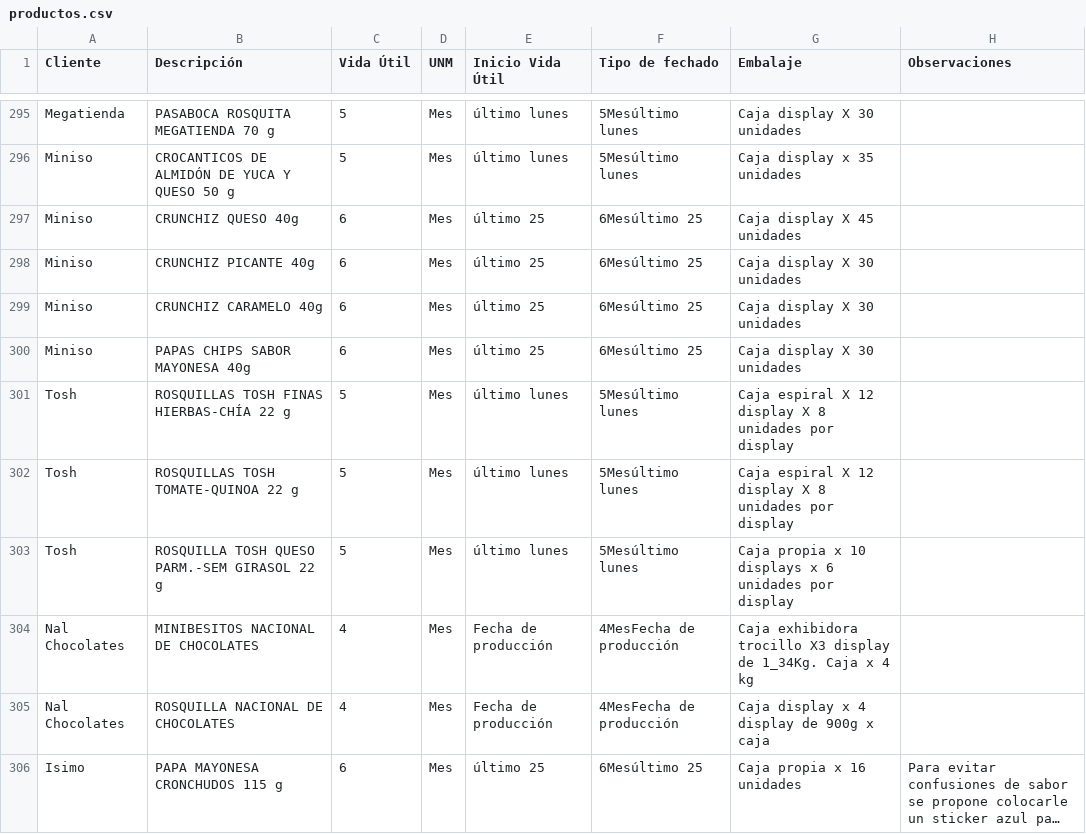
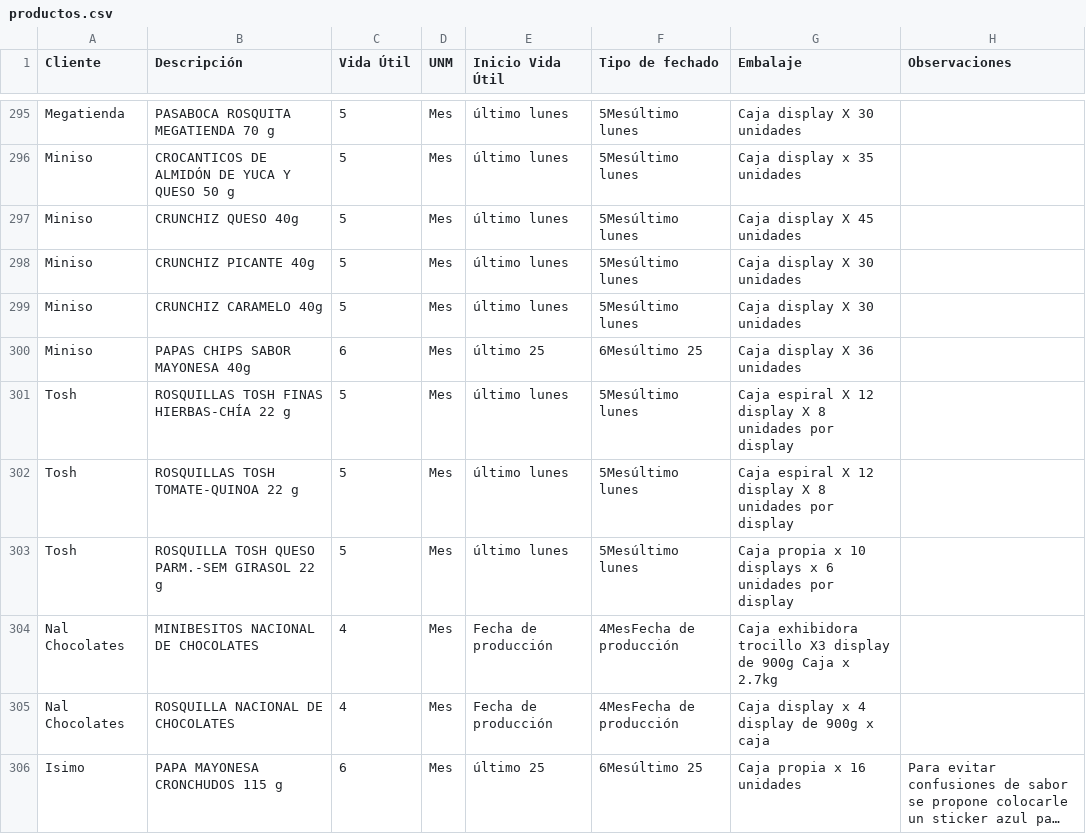
Before and after one commit to analistasgcproductosvicky-max/calculadora-fechas-vencimiento, a CSV file: productos.csv, drawn as a sheet; only a part is shown, gaps mark what is left out; long unchanged cells end in …; the diff names each change by its address in the sheet, - before the commit and + after, or states it on an @@ line.

```diff
--- a/productos.csv
+++ b/productos.csv
-C297:C299 (Vida Útil): 6
+C297:C299 (Vida Útil): 5
-E297:E299 (Inicio Vida Útil): último 25
+E297:E299 (Inicio Vida Útil): último lunes
-F297:F299 (Tipo de fechado): 6Mesúltimo 25
+F297:F299 (Tipo de fechado): 5Mesúltimo lunes
-G300 (Embalaje): Caja display X 30 unidades
+G300 (Embalaje): Caja display X 36 unidades
-G304 (Embalaje): …display de 1_34Kg. Caja x 4 kg
+G304 (Embalaje): …display de 900g Caja x 2.7kg
```
